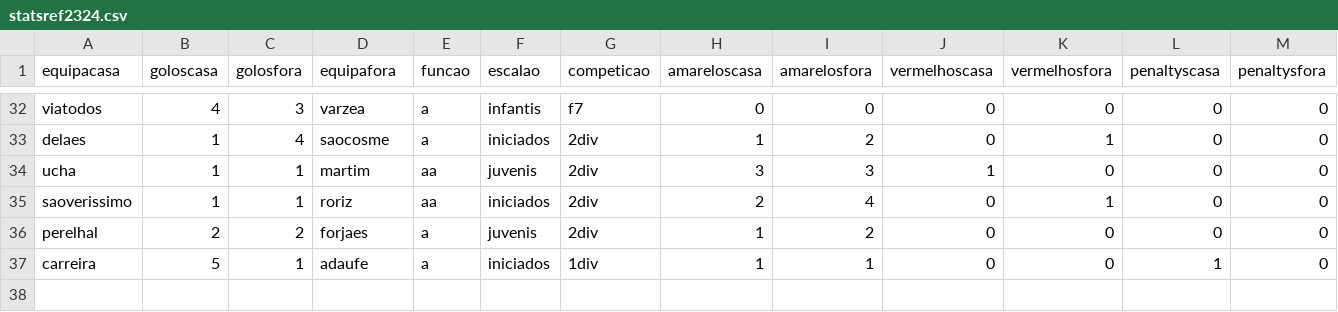
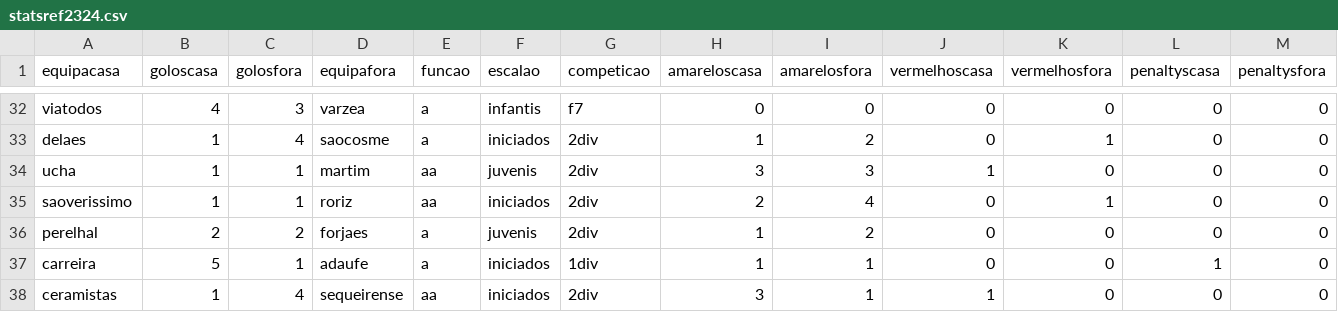
Before and after one commit to HugoRochartk/RefereeAnalysis, a CSV file: datasets/statsref2324.csv, drawn as a sheet; only a part is shown, gaps mark what is left out; rows hold the shown columns only; the diff names each change by its address in the sheet, - before the commit and + after, or states it on an @@ line.

Commit message:
update

```diff
--- a/datasets/statsref2324.csv
+++ b/datasets/statsref2324.csv
+row 38: ceramistas | 1 | 4 | sequeirense | aa | iniciados | 2div | 3 | 1 | 1 | 0 | 0 | 0
```
